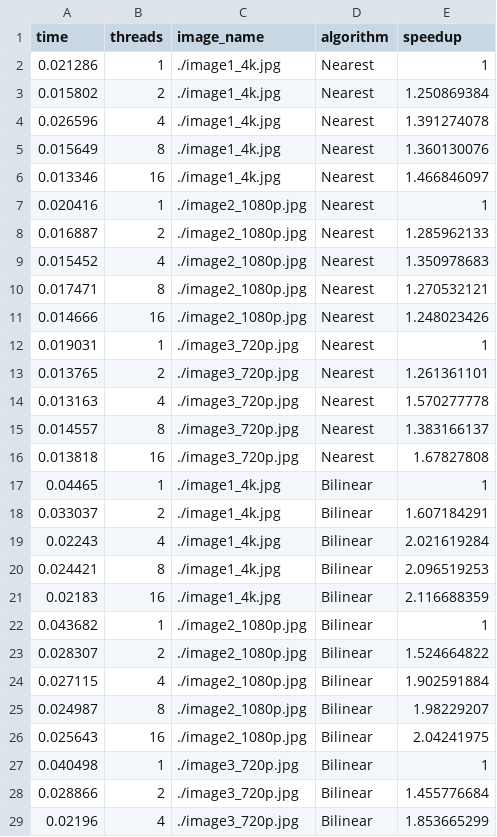
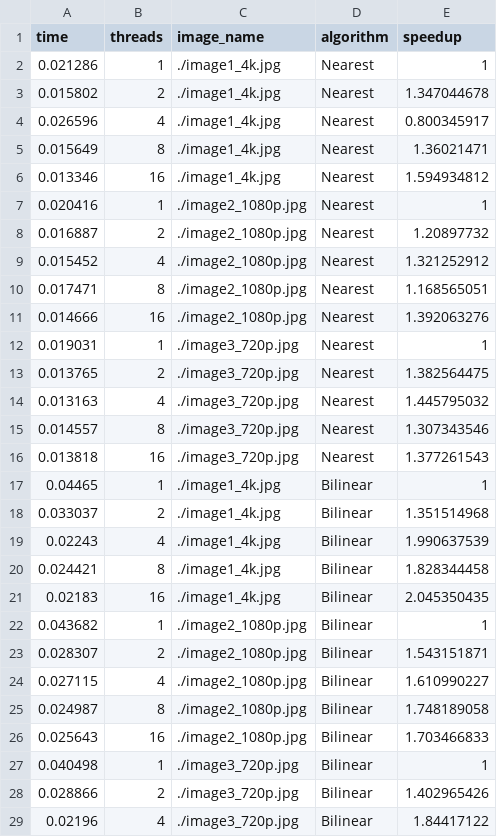
Before and after one commit to crdgonzalezca/parallel_computing, a CSV file: results_openmp.csv, drawn as a sheet; only a part is shown; the diff covers the shown part only.

Commit message:
Fix OpenMP results

```diff
--- a/results_openmp.csv
+++ b/results_openmp.csv
@@ -2,28 +2,28 @@ time,threads,image_name,algorithm,speedup
 0.021286,1,./image1_4k.jpg,Nearest,1
-0.015802,2,./image1_4k.jpg,Nearest,1.250869384
-0.026596,4,./image1_4k.jpg,Nearest,1.391274078
-0.015649,8,./image1_4k.jpg,Nearest,1.360130076
-0.013346,16,./image1_4k.jpg,Nearest,1.466846097
+0.015802,2,./image1_4k.jpg,Nearest,1.347044678
+0.026596,4,./image1_4k.jpg,Nearest,0.800345917
+0.015649,8,./image1_4k.jpg,Nearest,1.36021471
+0.013346,16,./image1_4k.jpg,Nearest,1.594934812
 0.020416,1,./image2_1080p.jpg,Nearest,1
-0.016887,2,./image2_1080p.jpg,Nearest,1.285962133
-0.015452,4,./image2_1080p.jpg,Nearest,1.350978683
-0.017471,8,./image2_1080p.jpg,Nearest,1.270532121
-0.014666,16,./image2_1080p.jpg,Nearest,1.248023426
+0.016887,2,./image2_1080p.jpg,Nearest,1.20897732
+0.015452,4,./image2_1080p.jpg,Nearest,1.321252912
+0.017471,8,./image2_1080p.jpg,Nearest,1.168565051
+0.014666,16,./image2_1080p.jpg,Nearest,1.392063276
 0.019031,1,./image3_720p.jpg,Nearest,1
-0.013765,2,./image3_720p.jpg,Nearest,1.261361101
-0.013163,4,./image3_720p.jpg,Nearest,1.570277778
-0.014557,8,./image3_720p.jpg,Nearest,1.383166137
-0.013818,16,./image3_720p.jpg,Nearest,1.67827808
+0.013765,2,./image3_720p.jpg,Nearest,1.382564475
+0.013163,4,./image3_720p.jpg,Nearest,1.445795032
+0.014557,8,./image3_720p.jpg,Nearest,1.307343546
+0.013818,16,./image3_720p.jpg,Nearest,1.377261543
 0.04465,1,./image1_4k.jpg,Bilinear,1
-0.033037,2,./image1_4k.jpg,Bilinear,1.607184291
-0.02243,4,./image1_4k.jpg,Bilinear,2.021619284
-0.024421,8,./image1_4k.jpg,Bilinear,2.096519253
-0.02183,16,./image1_4k.jpg,Bilinear,2.116688359
+0.033037,2,./image1_4k.jpg,Bilinear,1.351514968
+0.02243,4,./image1_4k.jpg,Bilinear,1.990637539
+0.024421,8,./image1_4k.jpg,Bilinear,1.828344458
+0.02183,16,./image1_4k.jpg,Bilinear,2.045350435
 0.043682,1,./image2_1080p.jpg,Bilinear,1
-0.028307,2,./image2_1080p.jpg,Bilinear,1.524664822
-0.027115,4,./image2_1080p.jpg,Bilinear,1.902591884
-0.024987,8,./image2_1080p.jpg,Bilinear,1.98229207
-0.025643,16,./image2_1080p.jpg,Bilinear,2.04241975
+0.028307,2,./image2_1080p.jpg,Bilinear,1.543151871
+0.027115,4,./image2_1080p.jpg,Bilinear,1.610990227
+0.024987,8,./image2_1080p.jpg,Bilinear,1.748189058
+0.025643,16,./image2_1080p.jpg,Bilinear,1.703466833
 0.040498,1,./image3_720p.jpg,Bilinear,1
-0.028866,2,./image3_720p.jpg,Bilinear,1.455776684
-0.02196,4,./image3_720p.jpg,Bilinear,1.853665299
+0.028866,2,./image3_720p.jpg,Bilinear,1.402965426
+0.02196,4,./image3_720p.jpg,Bilinear,1.84417122
```
Also changed, not shown: 2 edited cells elsewhere in this file, 3 other files.
